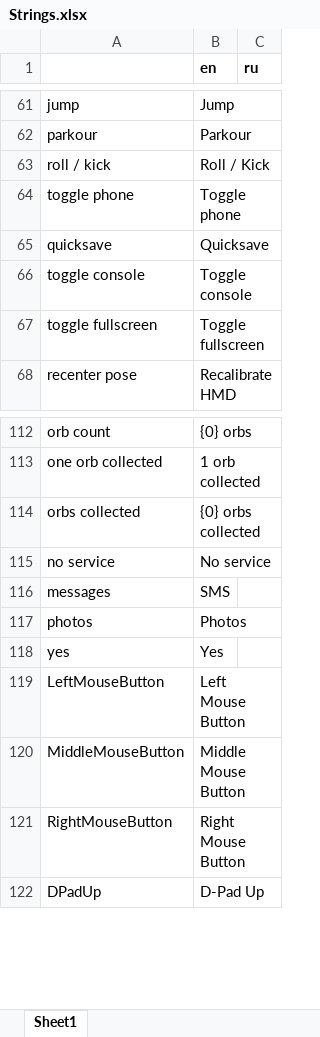
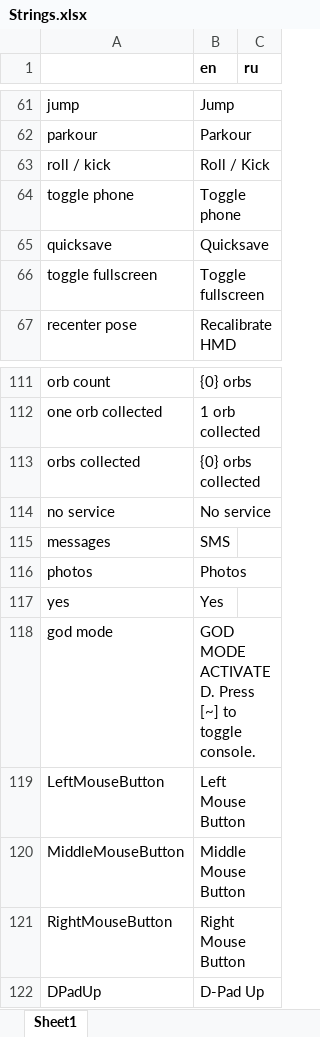
Before and after one commit to etodd/Lemma, an Excel workbook: Lemma/Content/Strings.xlsx, sheet Sheet1, drawn as a sheet; only a part is shown, gaps mark what is left out; values as stored, in another font and other column widths than the file's, no borders; removed rows and columns are numbered as before the commit, all else as after; the diff names each change by its address in the sheet, - before the commit and + after, or states it on an @@ line.

Commit message:
Improvements to the input binding system, and how settings are saved. The console is now hidden behind a mystical cheat code.

```diff
--- a/Lemma/Content/Strings.xlsx (sheet Sheet1)
+++ b/Lemma/Content/Strings.xlsx (sheet Sheet1)
-row 66: toggle console | Toggle console
+row 118: god mode | GOD MODE ACTIVATED. Press [~] to toggle console.
```
Also changed, not shown: 7 other files.
